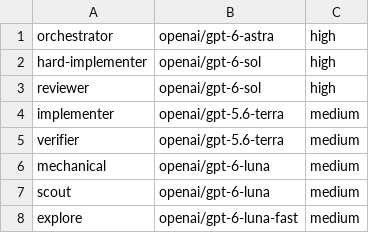
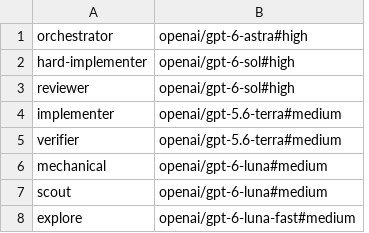
Before and after one commit to Gamebreack/multi-agent-orchestration, a TSV file: opencode/presets/openai.tsv, drawn as a sheet; removed rows and columns are numbered as before the commit, all else as after; the diff names each change by its address in the sheet, - before the commit and + after, or states it on an @@ line.

```diff
--- a/opencode/presets/openai.tsv
+++ b/opencode/presets/openai.tsv
-column B (openai/gpt-6-astra), rows 2-8: openai/gpt-6-sol | openai/gpt-6-sol | openai/gpt-5.6-terra | openai/gpt-5.6-terra | openai/gpt-6-luna | openai/gpt-6-luna | openai/gpt-6-luna-fast
-column C (high), rows 2-8: high | high | medium | medium | medium | medium | medium
+column B (openai/gpt-6-astra#high), rows 2-8: openai/gpt-6-sol#high | openai/gpt-6-sol#high | openai/gpt-5.6-terra#medium | openai/gpt-5.6-terra#medium | openai/gpt-6-luna#medium | openai/gpt-6-luna#medium | openai/gpt-6-luna-fast#medium
```
Also changed, not shown: opencode/presets/go.tsv, 18 other files.
